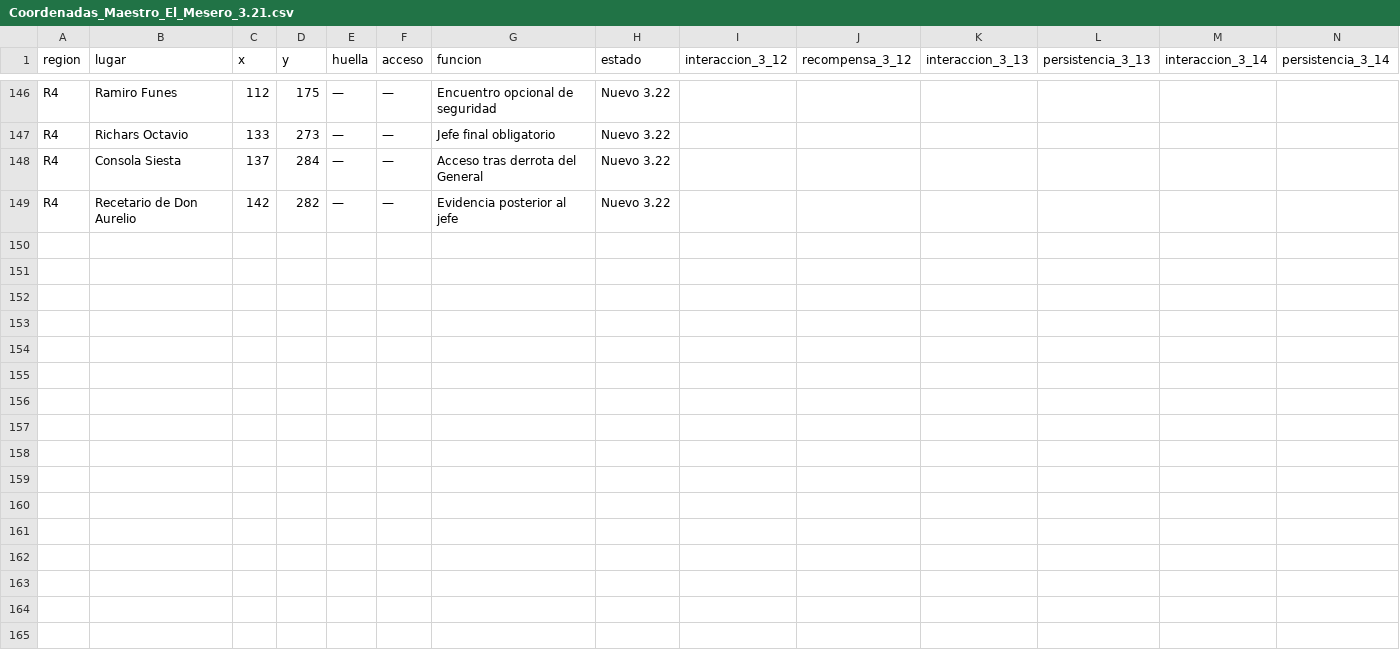
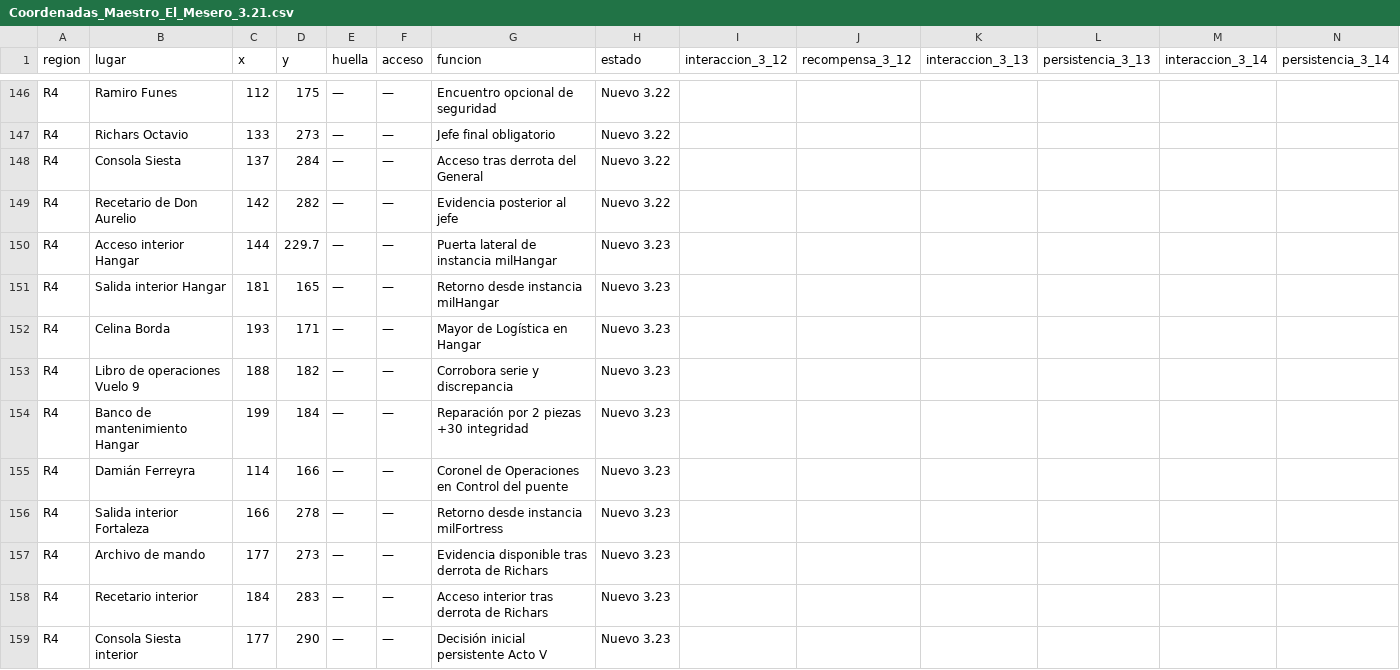
Before and after one commit to Nahuland/El_Mesero_Del_Fin_Del_Mundo, a CSV file: Coordenadas_Maestro_El_Mesero_3.21.csv, drawn as a sheet; only a part is shown, gaps mark what is left out; rows hold the shown columns only; the diff names each change by its address in the sheet, - before the commit and + after, or states it on an @@ line.

Commit message:
Añade coordenadas de interiores militares 3.23

```diff
--- a/Coordenadas_Maestro_El_Mesero_3.21.csv
+++ b/Coordenadas_Maestro_El_Mesero_3.21.csv
+row 150: R4 | Acceso interior Hangar | 144 | 229.7 | — | — | Puerta lateral de instancia milHangar | Nuevo 3.23
+row 151: R4 | Salida interior Hangar | 181 | 165 | — | — | Retorno desde instancia milHangar | Nuevo 3.23
+row 152: R4 | Celina Borda | 193 | 171 | — | — | Mayor de Logística en Hangar | Nuevo 3.23
+row 153: R4 | Libro de operaciones Vuelo 9 | 188 | 182 | — | — | Corrobora serie y discrepancia | Nuevo 3.23
+row 154: R4 | Banco de mantenimiento Hangar | 199 | 184 | — | — | Reparación por 2 piezas +30 integridad | Nuevo 3.23
+row 155: R4 | Damián Ferreyra | 114 | 166 | — | — | Coronel de Operaciones en Control del puente | Nuevo 3.23
+row 156: R4 | Salida interior Fortaleza | 166 | 278 | — | — | Retorno desde instancia milFortress | Nuevo 3.23
+row 157: R4 | Archivo de mando | 177 | 273 | — | — | Evidencia disponible tras derrota de Richars | Nuevo 3.23
+row 158: R4 | Recetario interior | 184 | 283 | — | — | Acceso interior tras derrota de Richars | Nuevo 3.23
+row 159: R4 | Consola Siesta interior | 177 | 290 | — | — | Decisión inicial persistente Acto V | Nuevo 3.23
```
